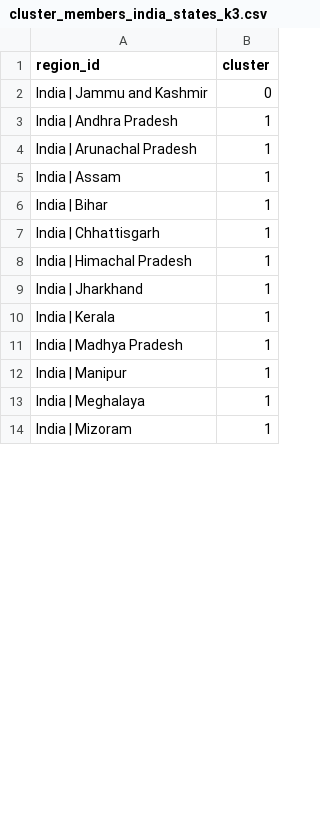
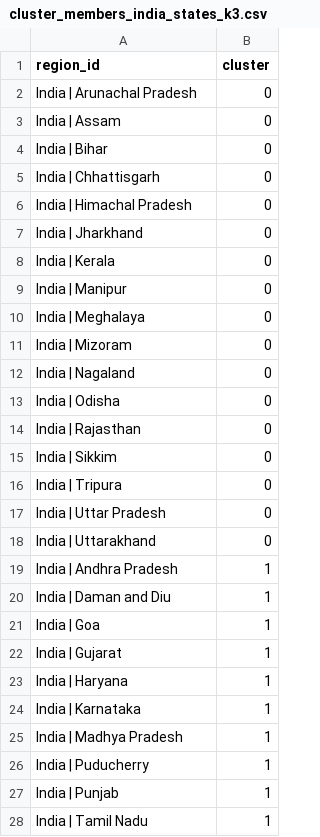
Before and after one commit to vatsalya-123/Regional-Mobility-change-Profiles, a CSV file: outputs/tables/cluster_members_india_states_k3.csv, drawn as a sheet; only a part is shown; the diff covers the shown part only.

```diff
--- a/outputs/tables/cluster_members_india_states_k3.csv
+++ b/outputs/tables/cluster_members_india_states_k3.csv
@@ -1,14 +1,28 @@
 region_id,cluster
-India | Jammu and Kashmir,0
+India | Arunachal Pradesh,0
+India | Assam,0
+India | Bihar,0
+India | Chhattisgarh,0
+India | Himachal Pradesh,0
+India | Jharkhand,0
+India | Kerala,0
+India | Manipur,0
+India | Meghalaya,0
+India | Mizoram,0
+India | Nagaland,0
+India | Odisha,0
+India | Rajasthan,0
+India | Sikkim,0
+India | Tripura,0
+India | Uttar Pradesh,0
+India | Uttarakhand,0
 India | Andhra Pradesh,1
-India | Arunachal Pradesh,1
-India | Assam,1
-India | Bihar,1
-India | Chhattisgarh,1
-India | Himachal Pradesh,1
-India | Jharkhand,1
-India | Kerala,1
+India | Daman and Diu,1
+India | Goa,1
+India | Gujarat,1
+India | Haryana,1
+India | Karnataka,1
 India | Madhya Pradesh,1
-India | Manipur,1
-India | Meghalaya,1
-India | Mizoram,1
+India | Puducherry,1
+India | Punjab,1
+India | Tamil Nadu,1
```
Also changed, not shown: 15 removed rows and 2 edited cells elsewhere in this file, outputs/tables/best_k_by_silhouette.csv, outputs/tables/candidates_india_states.csv, 20 other files.
